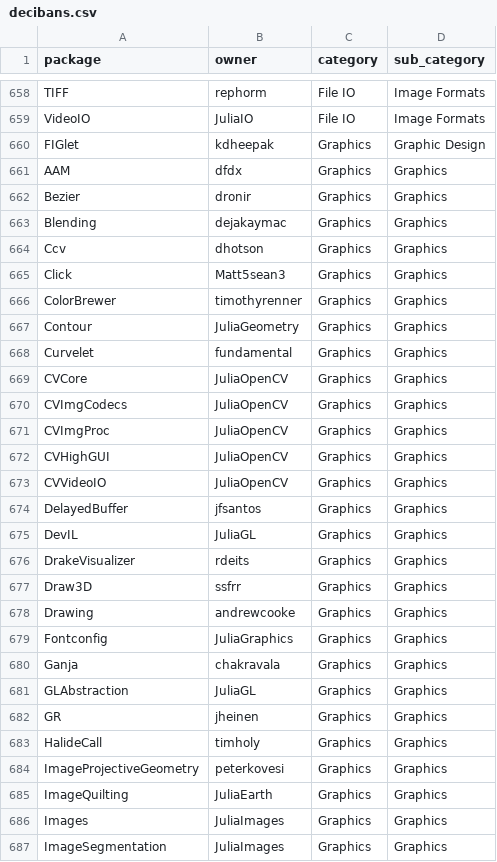
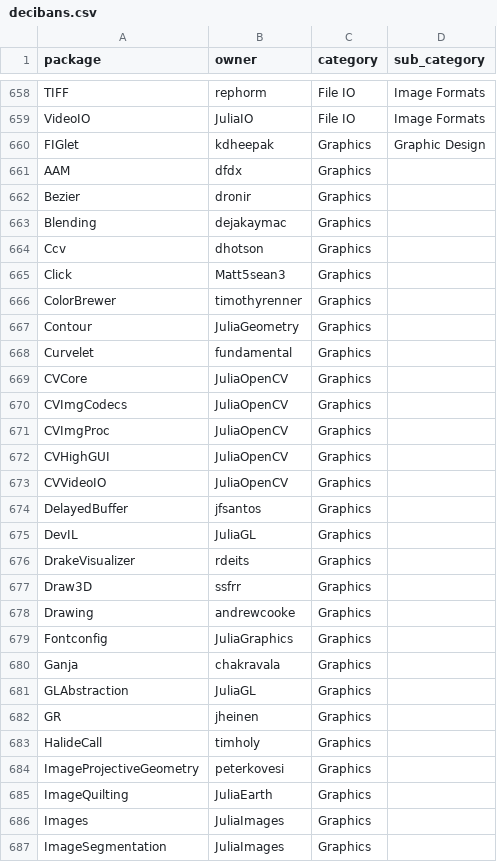
Before and after one commit to djsegal/JuliaPackages.jl, a CSV file: data/decibans.csv, drawn as a sheet; only a part is shown, gaps mark what is left out; the diff covers the shown part only.

```diff
--- a/data/decibans.csv
+++ b/data/decibans.csv
@@ -660,28 +660,28 @@ VideoIO,JuliaIO,File IO,Image Formats
 FIGlet,kdheepak,Graphics,Graphic Design
-AAM,dfdx,Graphics,Graphics
-Bezier,dronir,Graphics,Graphics
-Blending,dejakaymac,Graphics,Graphics
-Ccv,dhotson,Graphics,Graphics
-Click,Matt5sean3,Graphics,Graphics
-ColorBrewer,timothyrenner,Graphics,Graphics
-Contour,JuliaGeometry,Graphics,Graphics
-Curvelet,fundamental,Graphics,Graphics
-CVCore,JuliaOpenCV,Graphics,Graphics
-CVImgCodecs,JuliaOpenCV,Graphics,Graphics
-CVImgProc,JuliaOpenCV,Graphics,Graphics
-CVHighGUI,JuliaOpenCV,Graphics,Graphics
-CVVideoIO,JuliaOpenCV,Graphics,Graphics
-DelayedBuffer,jfsantos,Graphics,Graphics
-DevIL,JuliaGL,Graphics,Graphics
-DrakeVisualizer,rdeits,Graphics,Graphics
-Draw3D,ssfrr,Graphics,Graphics
-Drawing,andrewcooke,Graphics,Graphics
-Fontconfig,JuliaGraphics,Graphics,Graphics
-Ganja,chakravala,Graphics,Graphics
-GLAbstraction,JuliaGL,Graphics,Graphics
-GR,jheinen,Graphics,Graphics
-HalideCall,timholy,Graphics,Graphics
-ImageProjectiveGeometry,peterkovesi,Graphics,Graphics
-ImageQuilting,JuliaEarth,Graphics,Graphics
-Images,JuliaImages,Graphics,Graphics
-ImageSegmentation,JuliaImages,Graphics,Graphics
+AAM,dfdx,Graphics,
+Bezier,dronir,Graphics,
+Blending,dejakaymac,Graphics,
+Ccv,dhotson,Graphics,
+Click,Matt5sean3,Graphics,
+ColorBrewer,timothyrenner,Graphics,
+Contour,JuliaGeometry,Graphics,
+Curvelet,fundamental,Graphics,
+CVCore,JuliaOpenCV,Graphics,
+CVImgCodecs,JuliaOpenCV,Graphics,
+CVImgProc,JuliaOpenCV,Graphics,
+CVHighGUI,JuliaOpenCV,Graphics,
+CVVideoIO,JuliaOpenCV,Graphics,
+DelayedBuffer,jfsantos,Graphics,
+DevIL,JuliaGL,Graphics,
+DrakeVisualizer,rdeits,Graphics,
+Draw3D,ssfrr,Graphics,
+Drawing,andrewcooke,Graphics,
+Fontconfig,JuliaGraphics,Graphics,
+Ganja,chakravala,Graphics,
+GLAbstraction,JuliaGL,Graphics,
+GR,jheinen,Graphics,
+HalideCall,timholy,Graphics,
+ImageProjectiveGeometry,peterkovesi,Graphics,
+ImageQuilting,JuliaEarth,Graphics,
+Images,JuliaImages,Graphics,
+ImageSegmentation,JuliaImages,Graphics,
```
Also changed, not shown: 144 edited cells elsewhere in this file, data/trending.csv.
